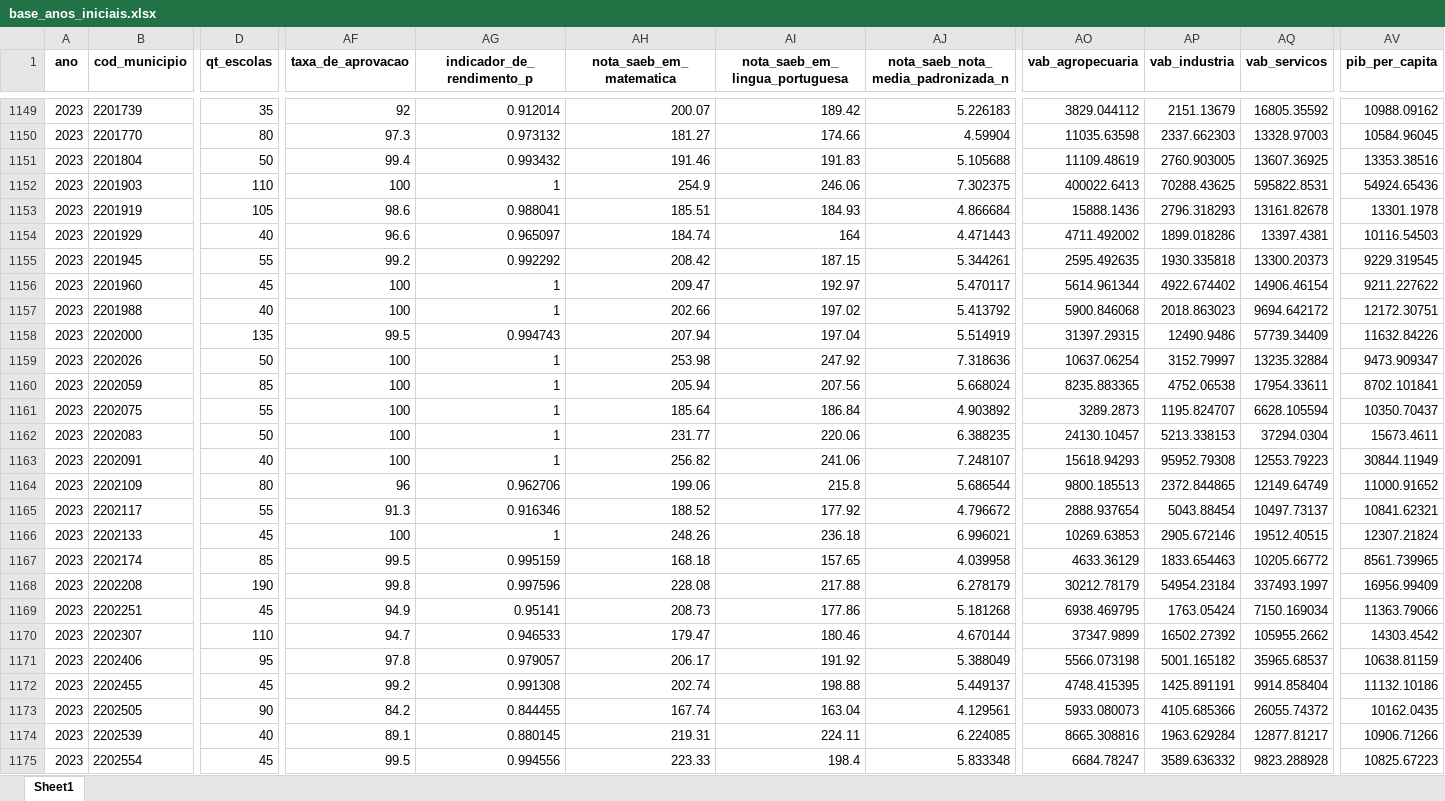
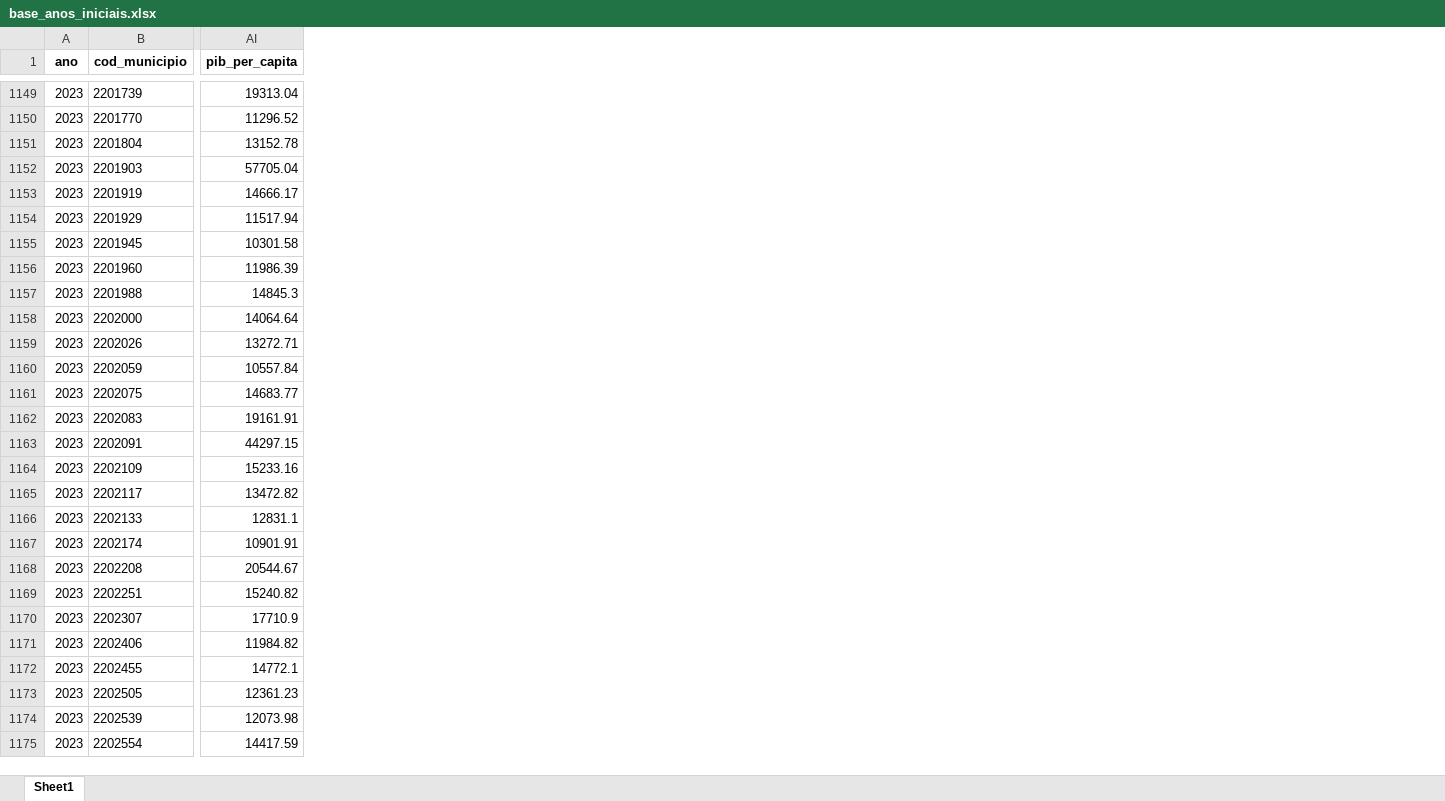
Before and after one commit to mariaeva020/simulador-ideb-cenarios-AI-AF, an Excel workbook: data/base_anos_iniciais.xlsx, sheet Sheet1, drawn as a sheet; only a part is shown, gaps mark what is left out; values as stored, in another font and other column widths than the file's, no borders; charts and pictures not drawn; removed rows and columns are numbered as before the commit, all else as after; the diff covers the shown part only; the diff names each change by its address in the sheet, - before the commit and + after, or states it on an @@ line.

```diff
--- a/data/base_anos_iniciais.xlsx (sheet Sheet1)
+++ b/data/base_anos_iniciais.xlsx (sheet Sheet1)
-column D (qt_escolas), rows 1149-1175: 35 | 80 | 50 | 110 | 105 | 40 | 55 | 45 | 40 | 135 | 50 | 85 | 55 | 50 | 40 | 80 | 55 | 45 | 85 | 190 | 45 | 110 | 95 | 45 | 90 | 40 | 45
-column AF (taxa_de_aprovacao), rows 1149-1175: 92 | 97.3 | 99.4 | 100 | 98.6 | 96.6 | 99.2 | 100 | 100 | 99.5 | 100 | 100 | 100 | 100 | 100 | 96 | 91.3 | 100 | 99.5 | 99.8 | 94.9 | 94.7 | 97.8 | 99.2 | 84.2 | 89.1 | 99.5
-column AG (indicador_de_rendimento_p), rows 1149-1175: 0.912014 | 0.973132 | 0.993432 | 1 | 0.988041 | 0.965097 | 0.992292 | 1 | 1 | 0.994743 | 1 | 1 | 1 | 1 | 1 | 0.962706 | 0.916346 | 1 | 0.995159 | 0.997596 | 0.95141 | 0.946533 | 0.979057 | 0.991308 | 0.844455 | 0.880145 | 0.994556
-column AH (nota_saeb_em_matematica), rows 1149-1175: 200.07 | 181.27 | 191.46 | 254.9 | 185.51 | 184.74 | 208.42 | 209.47 | 202.66 | 207.94 | 253.98 | 205.94 | 185.64 | 231.77 | 256.82 | 199.06 | 188.52 | 248.26 | 168.18 | 228.08 | 208.73 | 179.47 | 206.17 | 202.74 | 167.74 | 219.31 | 223.33
-column AI (nota_saeb_em_lingua_portuguesa), rows 1149-1175: 189.42 | 174.66 | 191.83 | 246.06 | 184.93 | 164 | 187.15 | 192.97 | 197.02 | 197.04 | 247.92 | 207.56 | 186.84 | 220.06 | 241.06 | 215.8 | 177.92 | 236.18 | 157.65 | 217.88 | 177.86 | 180.46 | 191.92 | 198.88 | 163.04 | 224.11 | 198.4
-column AJ, row 1: nota_saeb_nota_media_padronizada_n; rows 1149-1175: 5.226183 | 4.59904 | 5.105688 | 7.302375 | 4.866684 | 4.471443 | 5.344261 | 5.470117 | 5.413792 | 5.514919 | 7.318636 | 5.668024 | 4.903892 | 6.388235 | 7.248107 | 5.686544 | 4.796672 | 6.996021 | 4.039958 | 6.278179 | 5.181268 | 4.670144 | 5.388049 | 5.449137 | 4.129561 | 6.224085 | 5.833348
-column AO (vab_agropecuaria), rows 1149-1175: 3829.044112 | 11035.63598 | 11109.48619 | 400022.6413 | 15888.1436 | 4711.492002 | 2595.492635 | 5614.961344 | 5900.846068 | 31397.29315 | 10637.06254 | 8235.883365 | 3289.2873 | 24130.10457 | 15618.94293 | 9800.185513 | 2888.937654 | 10269.63853 | 4633.36129 | 30212.78179 | 6938.469795 | 37347.9899 | 5566.073198 | 4748.415395 | 5933.080073 | 8665.308816 | 6684.78247
-column AP (vab_industria), rows 1149-1175: 2151.13679 | 2337.662303 | 2760.903005 | 70288.43625 | 2796.318293 | 1899.018286 | 1930.335818 | 4922.674402 | 2018.863023 | 12490.9486 | 3152.79997 | 4752.06538 | 1195.824707 | 5213.338153 | 95952.79308 | 2372.844865 | 5043.88454 | 2905.672146 | 1833.654463 | 54954.23184 | 1763.05424 | 16502.27392 | 5001.165182 | 1425.891191 | 4105.685366 | 1963.629284 | 3589.636332
-column AQ (vab_servicos), rows 1149-1175: 16805.35592 | 13328.97003 | 13607.36925 | 595822.8531 | 13161.82678 | 13397.4381 | 13300.20373 | 14906.46154 | 9694.642172 | 57739.34409 | 13235.32884 | 17954.33611 | 6628.105594 | 37294.0304 | 12553.79223 | 12149.64749 | 10497.73137 | 19512.40515 | 10205.66772 | 337493.1997 | 7150.169034 | 105955.2662 | 35965.68537 | 9914.858404 | 26055.74372 | 12877.81217 | 9823.288928
-AI1149 (pib_per_capita): 10988.09162
+AI1149 (pib_per_capita): 19313.04
-AI1150 (pib_per_capita): 10584.96045
+AI1150 (pib_per_capita): 11296.52
-AI1151 (pib_per_capita): 13353.38516
+AI1151 (pib_per_capita): 13152.78
-AI1152 (pib_per_capita): 54924.65436
+AI1152 (pib_per_capita): 57705.04
-AI1153 (pib_per_capita): 13301.1978
+AI1153 (pib_per_capita): 14666.17
-AI1154 (pib_per_capita): 10116.54503
+AI1154 (pib_per_capita): 11517.94
-AI1155 (pib_per_capita): 9229.319545
+AI1155 (pib_per_capita): 10301.58
-AI1156 (pib_per_capita): 9211.227622
+AI1156 (pib_per_capita): 11986.39
-AI1157 (pib_per_capita): 12172.30751
+AI1157 (pib_per_capita): 14845.3
-AI1158 (pib_per_capita): 11632.84226
+AI1158 (pib_per_capita): 14064.64
-AI1159 (pib_per_capita): 9473.909347
+AI1159 (pib_per_capita): 13272.71
-AI1160 (pib_per_capita): 8702.101841
+AI1160 (pib_per_capita): 10557.84
-AI1161 (pib_per_capita): 10350.70437
+AI1161 (pib_per_capita): 14683.77
-AI1162 (pib_per_capita): 15673.4611
+AI1162 (pib_per_capita): 19161.91
-AI1163 (pib_per_capita): 30844.11949
+AI1163 (pib_per_capita): 44297.15
-AI1164 (pib_per_capita): 11000.91652
+AI1164 (pib_per_capita): 15233.16
-AI1165 (pib_per_capita): 10841.62321
+AI1165 (pib_per_capita): 13472.82
-AI1166 (pib_per_capita): 12307.21824
+AI1166 (pib_per_capita): 12831.1
-AI1167 (pib_per_capita): 8561.739965
+AI1167 (pib_per_capita): 10901.91
-AI1168 (pib_per_capita): 16956.99409
+AI1168 (pib_per_capita): 20544.67
-AI1169 (pib_per_capita): 11363.79066
+AI1169 (pib_per_capita): 15240.82
-AI1170 (pib_per_capita): 14303.4542
+AI1170 (pib_per_capita): 17710.9
-AI1171 (pib_per_capita): 10638.81159
+AI1171 (pib_per_capita): 11984.82
-AI1172 (pib_per_capita): 11132.10186
+AI1172 (pib_per_capita): 14772.1
-AI1173 (pib_per_capita): 10162.0435
+AI1173 (pib_per_capita): 12361.23
-AI1174 (pib_per_capita): 10906.71266
+AI1174 (pib_per_capita): 12073.98
-AI1175 (pib_per_capita): 10825.67223
+AI1175 (pib_per_capita): 14417.59
```
Also changed, not shown: 4 removed columns and 199 edited cells elsewhere in this sheet, charts or pictures, data/base_anos_finais.xlsx, 8 other files.
